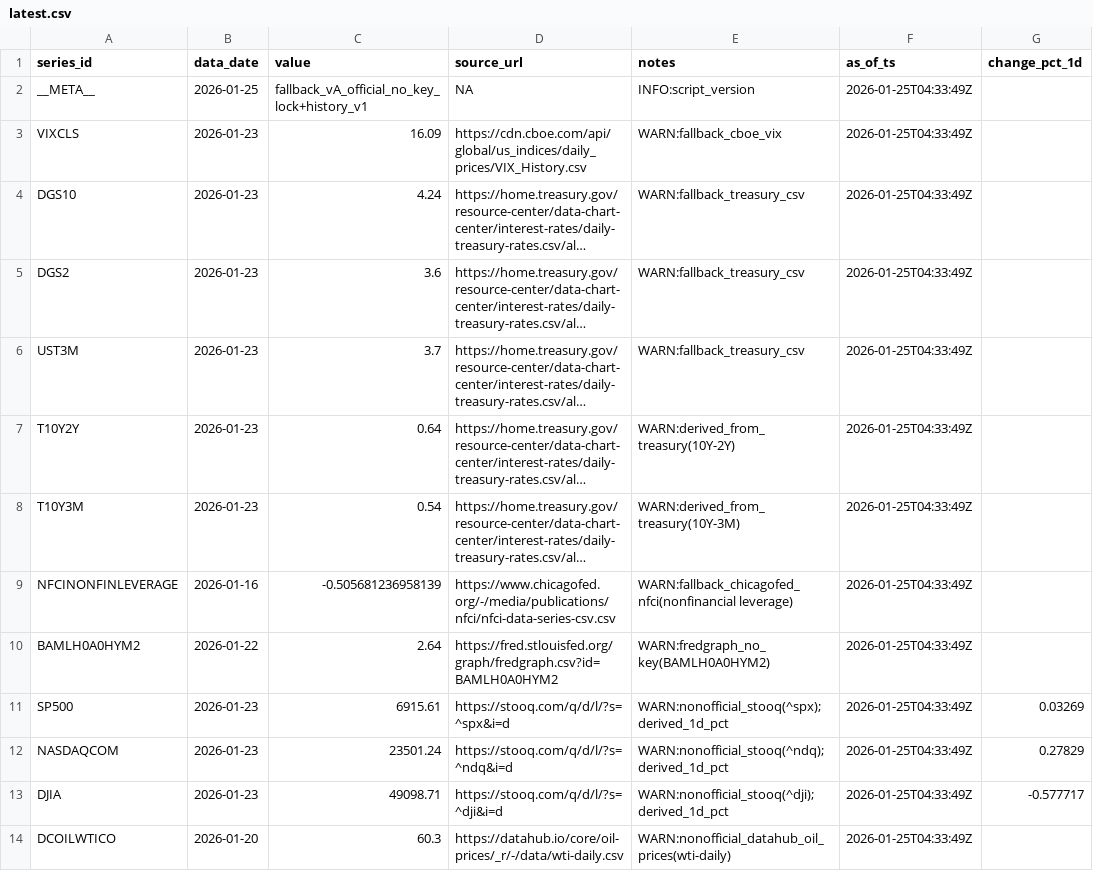
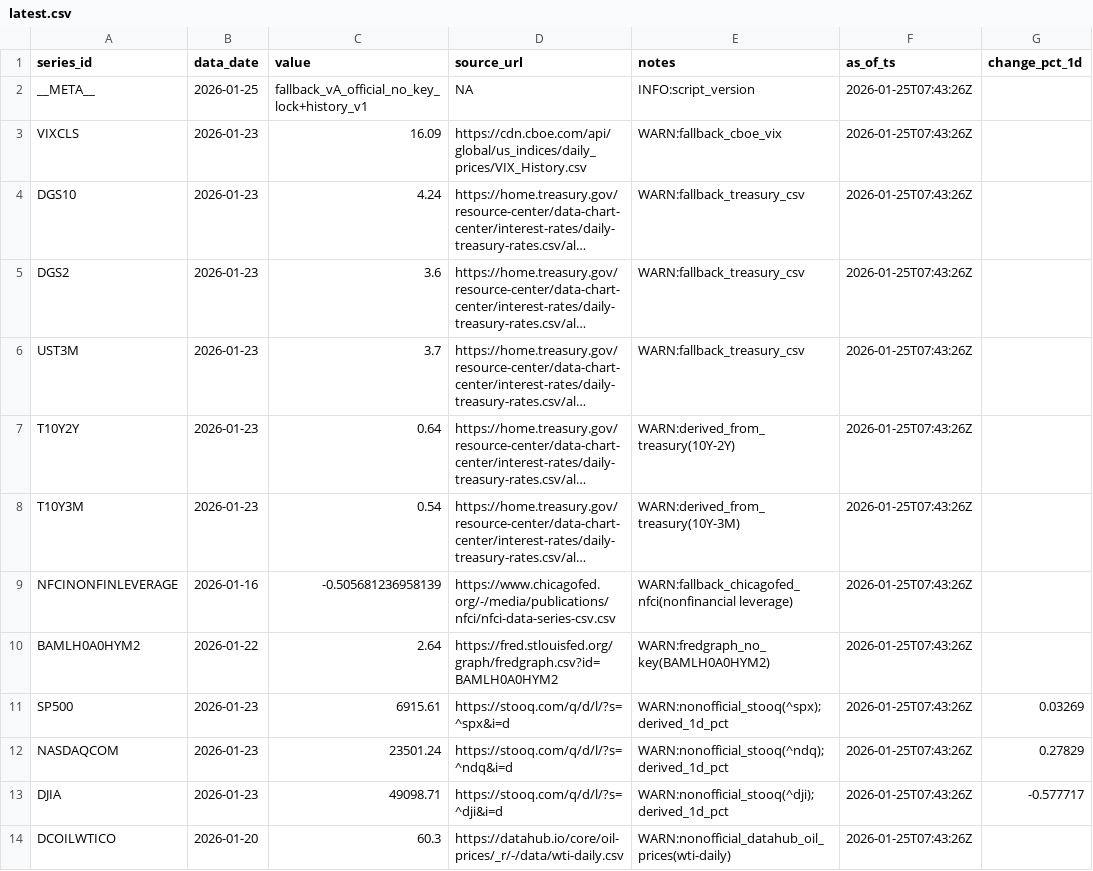
Before and after one commit to Joseph-Chou911/fred-cache, a CSV file: fallback_cache/latest.csv, drawn as a sheet; long unchanged cells end in …; the diff names each change by its address in the sheet, - before the commit and + after, or states it on an @@ line.

```diff
--- a/fallback_cache/latest.csv
+++ b/fallback_cache/latest.csv
-F2:F14 (as_of_ts): 2026-01-25T04:33:49Z
+F2:F14 (as_of_ts): 2026-01-25T07:43:26Z
```
Also changed, not shown: 2 other files.
